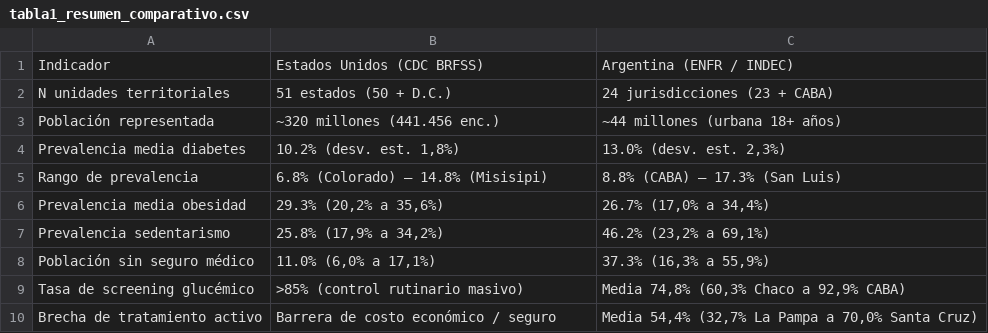
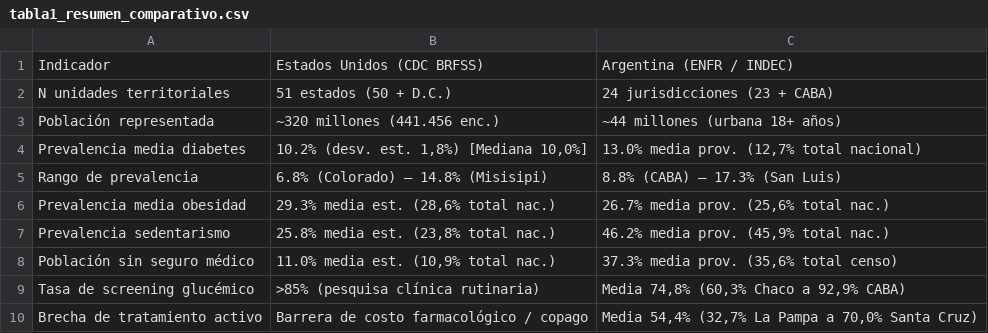
Before and after one commit to magalibolivar/Diabetes-Geografica-CIITI-2026, a CSV file: Propuesta_Argentiva_VS_Estados_Unidos/Resultados/tabla1_resumen_comparativo.csv, drawn as a sheet.

Commit message:
Auditoria y actualizacion metodologica del paper comparativo Argentina vs EE.UU. (CIITI 2026)
- Unificacion numerica: sincronizacion de medias interprovinciales/interestatales y totales nacionales en tablas y texto narrativo (prevalencia, obesidad, sedentarismo y cobertura).
- Coeficientes OLS y metricas ML: actualizacion de la Tabla 2 y Tabla 3 con los valores computados reales (R2 OLS = 0.891 / 0.264, LOOCV = -0.701, Random Forest CV = 0.802 / -0.802).
- Rigor epistemologico: moderacion de afirmaciones causales por redaccion cientifica prudente (asociaciones y factores amortiguadores).
- Seccion 3.4 incorporada: justificacion de fuentes temporales (BRFSS 2015, ENFR 2018, Censos 2010/2022), comparabilidad de encuestas y prevencion de falacia ecologica.
- Transparencia en Machine Learning: explicacion estadistica del colapso de R2 negativo y discusion de muestras agregadas (N=24 vs N=51).
- Citas agregadas: incorporacion de referencias [26] (ADA acceso/costo de insulina) y [27] (Evaluacion Programa Remediar y Ley 26.914).
- Recompilacion de Paper_Comparativo_Argentina_USA_2026.docx con plantilla oficial.

```diff
--- a/Propuesta_Argentiva_VS_Estados_Unidos/Resultados/tabla1_resumen_comparativo.csv
+++ b/Propuesta_Argentiva_VS_Estados_Unidos/Resultados/tabla1_resumen_comparativo.csv
@@ -3,8 +3,8 @@ N unidades territoriales,51 estados (50 + D.C.),24 jurisdicciones (23 + CABA)
 Población representada,~320 millones (441.456 enc.),~44 millones (urbana 18+ años)
-Prevalencia media diabetes,"10.2% (desv. est. 1,8%)","13.0% (desv. est. 2,3%)"
+Prevalencia media diabetes,"10.2% (desv. est. 1,8%) [Mediana 10,0%]","13.0% media prov. (12,7% total nacional)"
 Rango de prevalencia,6.8% (Colorado) – 14.8% (Misisipi),8.8% (CABA) – 17.3% (San Luis)
-Prevalencia media obesidad,"29.3% (20,2% a 35,6%)","26.7% (17,0% a 34,4%)"
-Prevalencia sedentarismo,"25.8% (17,9% a 34,2%)","46.2% (23,2% a 69,1%)"
-Población sin seguro médico,"11.0% (6,0% a 17,1%)","37.3% (16,3% a 55,9%)"
-Tasa de screening glucémico,>85% (control rutinario masivo),"Media 74,8% (60,3% Chaco a 92,9% CABA)"
-Brecha de tratamiento activo,Barrera de costo económico / seguro,"Media 54,4% (32,7% La Pampa a 70,0% Santa Cruz)"
+Prevalencia media obesidad,"29.3% media est. (28,6% total nac.)","26.7% media prov. (25,6% total nac.)"
+Prevalencia sedentarismo,"25.8% media est. (23,8% total nac.)","46.2% media prov. (45,9% total nac.)"
+Población sin seguro médico,"11.0% media est. (10,9% total nac.)","37.3% media prov. (35,6% total censo)"
+Tasa de screening glucémico,>85% (pesquisa clínica rutinaria),"Media 74,8% (60,3% Chaco a 92,9% CABA)"
+Brecha de tratamiento activo,Barrera de costo farmacológico / copago,"Media 54,4% (32,7% La Pampa a 70,0% Santa Cruz)"
```
Also changed, not shown: 3 other files.
